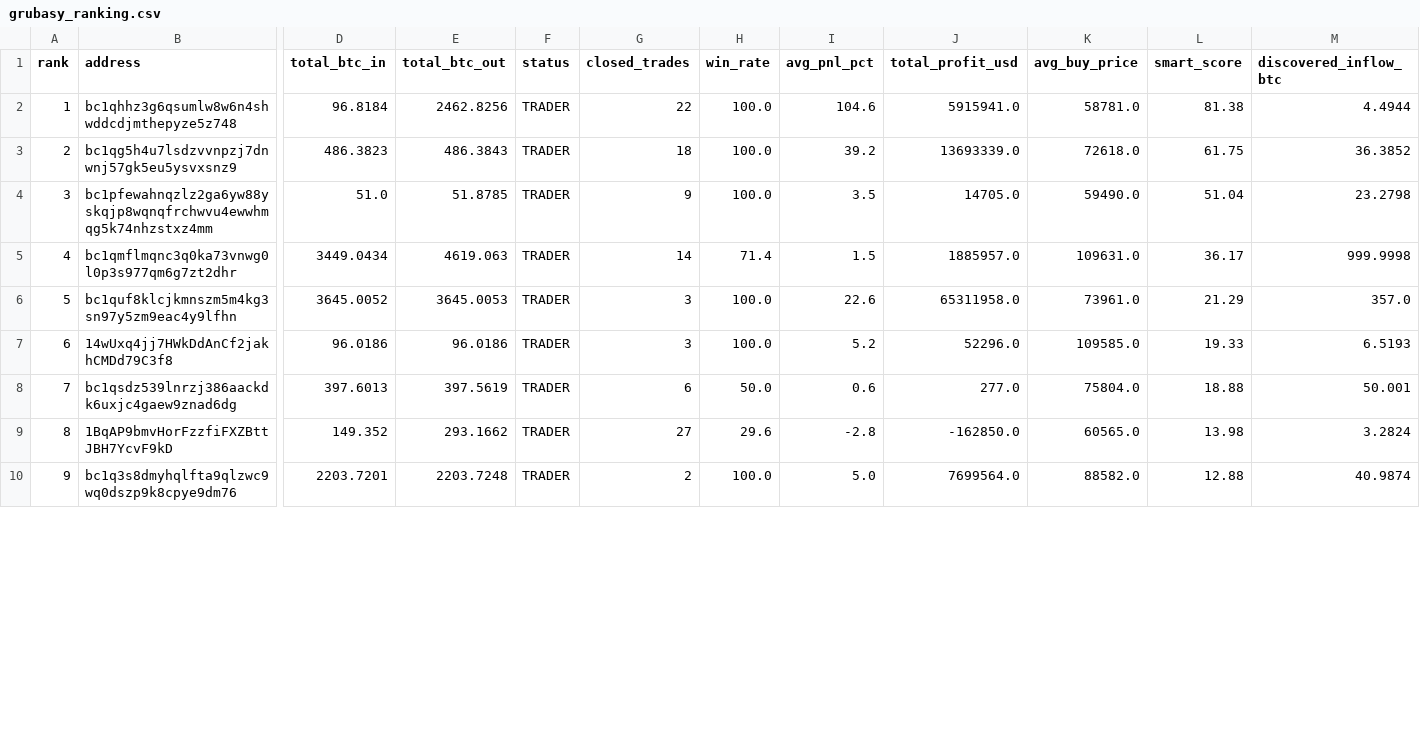
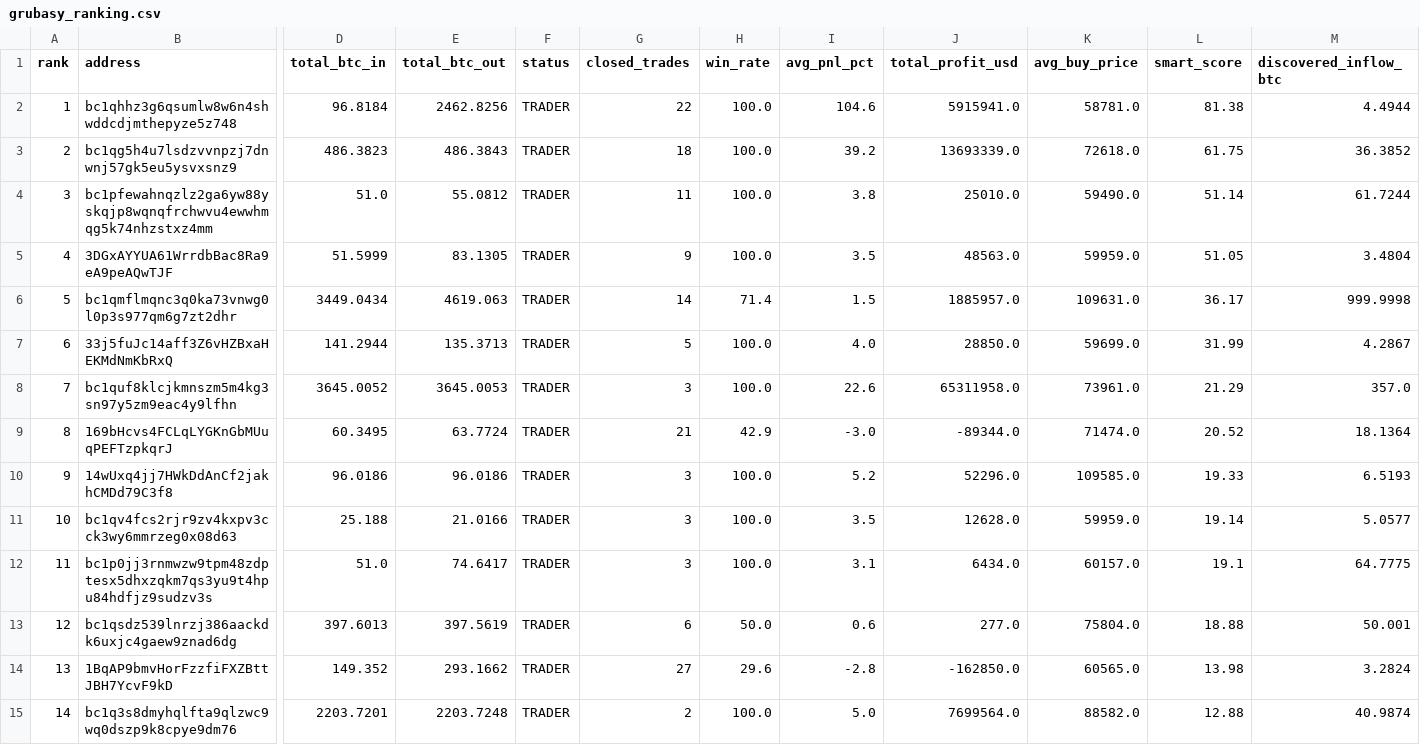
Before and after one commit to nierozgarniety/grubasy-tracker, a CSV file: grubasy_ranking.csv, drawn as a sheet; only a part is shown, gaps mark what is left out; addresses are those after the commit; rows hold the shown columns only; the diff covers the shown part only; the diff names each change by its address in the sheet, - before the commit and + after, or states it on an @@ line.

Commit message:
Update 2026-07-03 14:03 UTC

```diff
--- a/grubasy_ranking.csv
+++ b/grubasy_ranking.csv
-E4 (total_btc_out): 51.8785
+E4 (total_btc_out): 55.0812
-G4 (closed_trades): 9
+G4 (closed_trades): 11
-I4 (avg_pnl_pct): 3.5
+I4 (avg_pnl_pct): 3.8
-J4 (total_profit_usd): 14705.0
+J4 (total_profit_usd): 25010.0
-L4 (smart_score): 51.04
+L4 (smart_score): 51.14
-M4 (discovered_inflow_btc): 23.2798
+M4 (discovered_inflow_btc): 61.7244
+row 5: 4 | 3DGxAYYUA61WrrdbBac8Ra9eA9peAQwTJF | 51.5999 | 83.1305 | TRADER | 9 | 100.0 | 3.5 | 48563.0 | 59959.0 | 51.05 | 3.4804
@@ column A (rank) renumbered from row 6 down @@
+row 7: 6 | 33j5fuJc14aff3Z6vHZBxaHEKMdNmKbRxQ | 141.2944 | 135.3713 | TRADER | 5 | 100.0 | 4.0 | 28850.0 | 59699.0 | 31.99 | 4.2867
+row 9: 8 | 169bHcvs4FCLqLYGKnGbMUuqPEFTzpkqrJ | 60.3495 | 63.7724 | TRADER | 21 | 42.9 | -3.0 | -89344.0 | 71474.0 | 20.52 | 18.1364
+row 11: 10 | bc1qv4fcs2rjr9zv4kxpv3cck3wy6mmrzeg0x08d63 | 25.188 | 21.0166 | TRADER | 3 | 100.0 | 3.5 | 12628.0 | 59959.0 | 19.14 | 5.0577
+row 12: 11 | bc1p0jj3rnmwzw9tpm48zdptesx5dhxzqkm7qs3yu9t4hpu84hdfjz9sudzv3s | 51.0 | 74.6417 | TRADER | 3 | 100.0 | 3.1 | 6434.0 | 60157.0 | 19.1 | 64.7775
```
Also changed, not shown: 3 added rows, 1 removed row and 7 edited cells elsewhere in this file.
